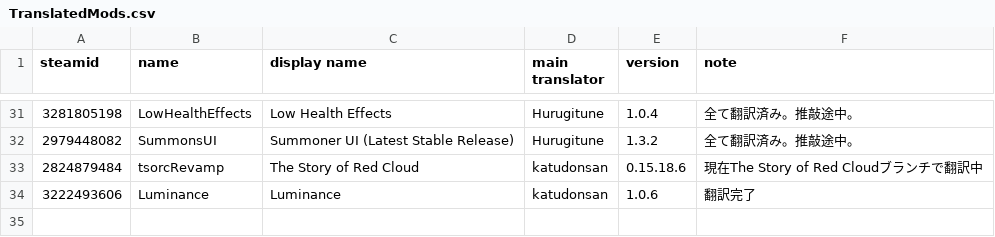
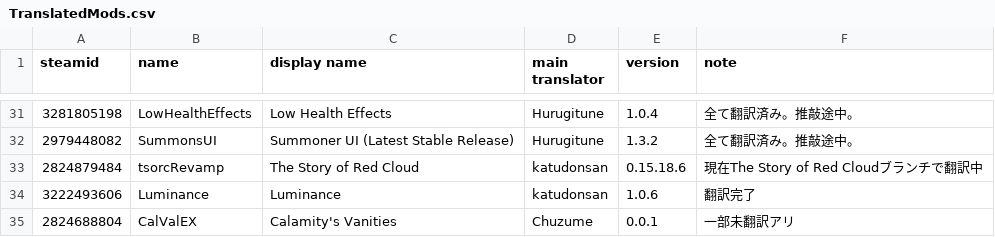
Before and after one commit to Katudonsan/TMLHonyaku, a CSV file: TranslatedMods.csv, drawn as a sheet; only a part is shown, gaps mark what is left out.

Commit message:
CSVにCalValEXを登録

```diff
--- a/TranslatedMods.csv
+++ b/TranslatedMods.csv
@@ -34 +34,2 @@ steamid,name,display name,main translator,version,note
 3222493606,Luminance,Luminance,katudonsan,1.0.6,翻訳完了
+2824688804,CalValEX,Calamity's Vanities,Chuzume,0.0.1,一部未翻訳アリ
```
